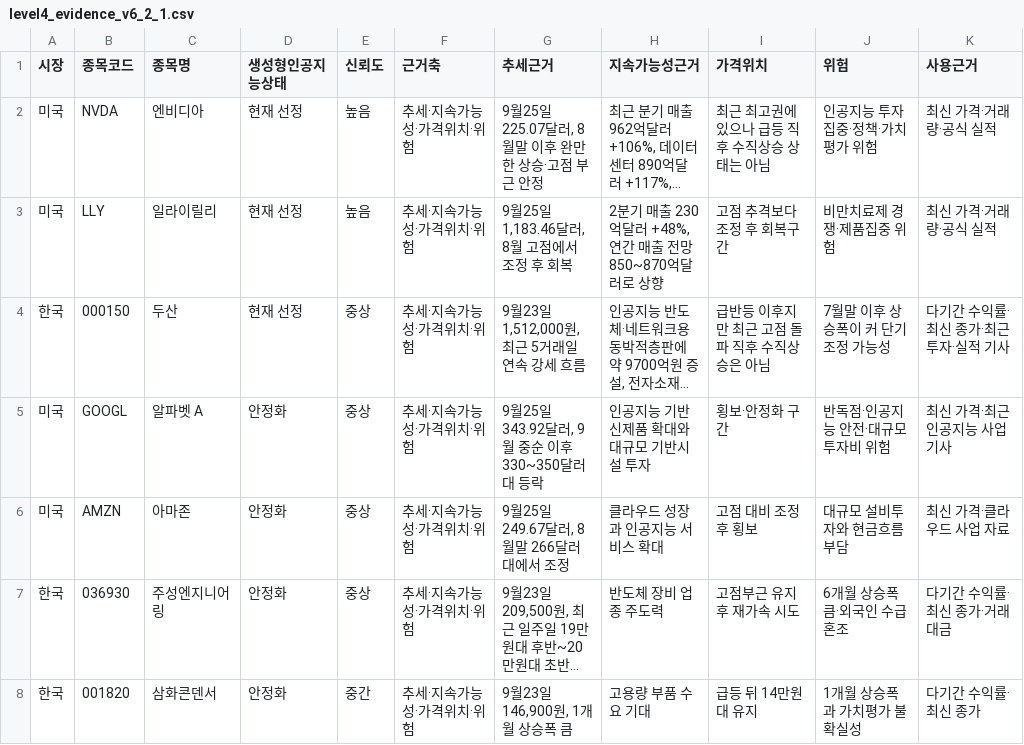
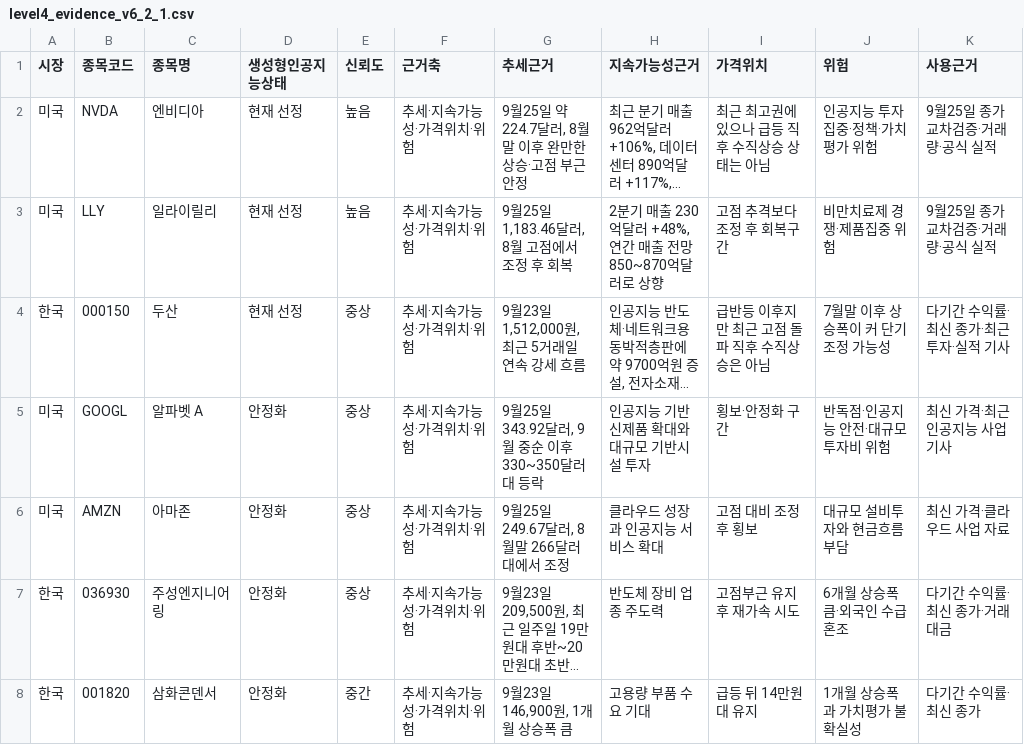
Before and after one commit to wskimgit/mss, a CSV file: mss_dataset/level4_evidence_v6_2_1.csv, drawn as a sheet; only a part is shown; long unchanged cells end in …; the diff names each change by its address in the sheet, - before the commit and + after, or states it on an @@ line.

Commit message:
Correct NVDA Sep25 close evidence in MSS v6.2.1 R2

```diff
--- a/mss_dataset/level4_evidence_v6_2_1.csv
+++ b/mss_dataset/level4_evidence_v6_2_1.csv
-G2 (추세근거): 9월25일 225.07달러, 8월말 이후 완만한 상승·고점 부근 안정
+G2 (추세근거): 9월25일 약 224.7달러, 8월말 이후 완만한 상승·고점 부근 안정
-K2:K3 (사용근거): 최신 가격·거래량·공식 실적
+K2:K3 (사용근거): 9월25일 종가 교차검증·거래량·공식 실적
```
